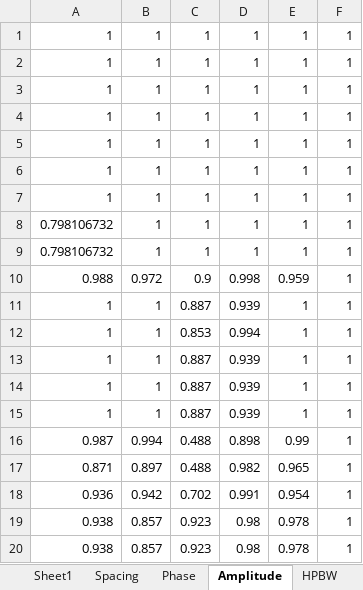
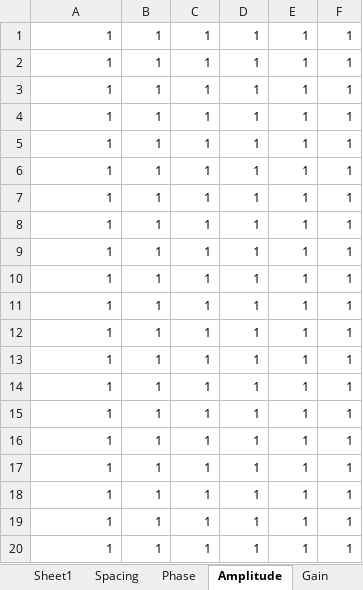
Before and after one commit to WaltDeyzel/thesis-2021, an Excel workbook: matlab/experiment/AAA.xlsx, sheet Amplitude, drawn as a sheet; values as stored, in another font and other column widths than the file's, no borders; removed rows and columns are numbered as before the commit, all else as after; the diff names each change by its address in the sheet, - before the commit and + after, or states it on an @@ line.

```diff
--- a/matlab/experiment/AAA.xlsx (sheet Amplitude)
+++ b/matlab/experiment/AAA.xlsx (sheet Amplitude)
-A8:A9: 0.798106732
+A8:A9: 1
-row 10: 0.988 | 0.972 | 0.9 | 0.998 | 0.959 | 1
-C10: 0.887
+C10: 1
-D10: 0.939
+D10: 1
-C11: 0.853
+C11: 1
-D11: 0.994
+D11: 1
-C12:C14: 0.887
+C12:C14: 1
-D12:D14: 0.939
+D12:D14: 1
-row 16: 0.987 | 0.994 | 0.488 | 0.898 | 0.99 | 1
-row 17: 0.871 | 0.897 | 0.488 | 0.982 | 0.965 | 1
-row 18: 0.936 | 0.942 | 0.702 | 0.991 | 0.954 | 1
-row 19: 0.938 | 0.857 | 0.923 | 0.98 | 0.978 | 1
-row 20: 0.938 | 0.857 | 0.923 | 0.98 | 0.978 | 1
+row 15: 1 | 1 | 1 | 1 | 1 | 1
+row 16: 1 | 1 | 1 | 1 | 1 | 1
+row 17: 1 | 1 | 1 | 1 | 1 | 1
+row 18: 1 | 1 | 1 | 1 | 1 | 1
+row 19: 1 | 1 | 1 | 1 | 1 | 1
+row 20: 1 | 1 | 1 | 1 | 1 | 1
```
Also changed, not shown: sheet Phase, sheet Spacing, sheet HPBW, sheet Fitness, sheet Pop fit, sheet Gain, other sheet tabs, 13 other files.
